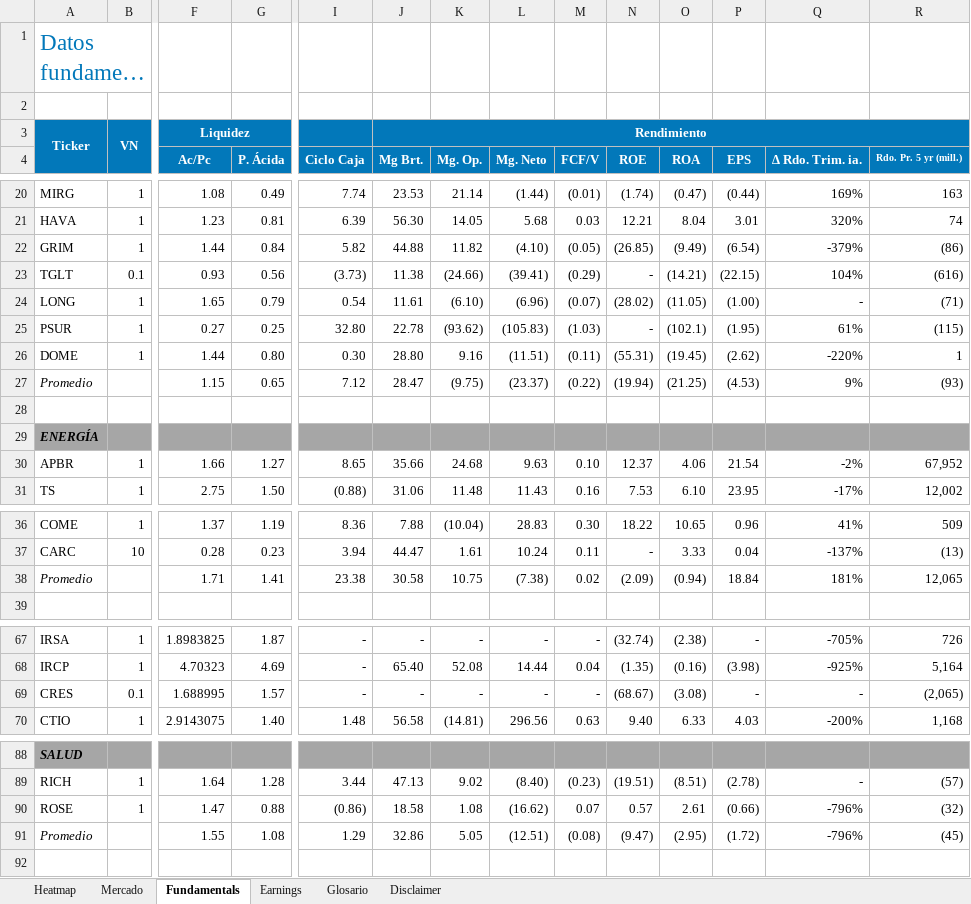
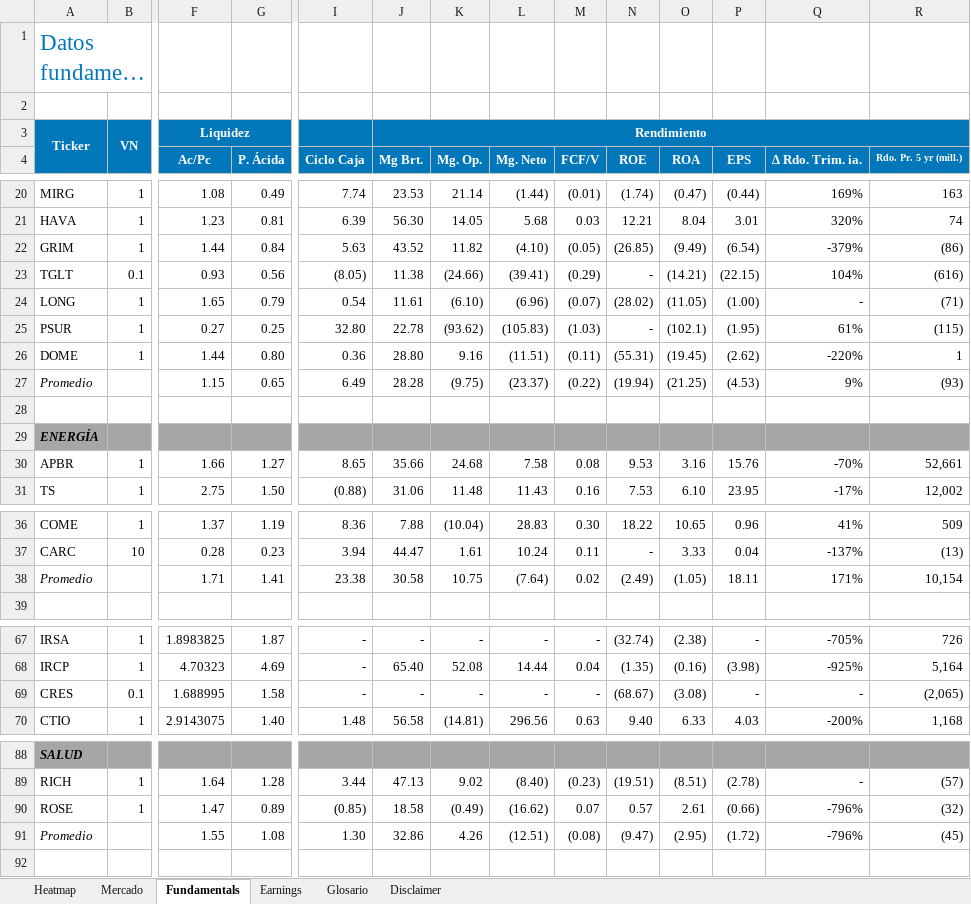
Before and after one commit to invertironlineargentina/APISamples, an Excel workbook: excel/ReporteDeRatios.xlsm, sheet Fundamentals, drawn as a sheet; only a part is shown, gaps mark what is left out; long unchanged cells end in …; values as stored, in another font and other column widths than the file's, no borders; the diff covers the shown part only; the diff names each change by its address in the sheet, - before the commit and + after, or states it on an @@ line.

```diff
--- a/excel/ReporteDeRatios.xlsm (sheet Fundamentals)
+++ b/excel/ReporteDeRatios.xlsm (sheet Fundamentals)
-I22 (Ciclo Caja): 5.82
+I22 (Ciclo Caja): 5.63
-J22 (Mg Brt.): 44.88
+J22 (Mg Brt.): 43.52
-I23 (Ciclo Caja): (3.73)
+I23 (Ciclo Caja): (8.05)
-I26 (Ciclo Caja): 0.30
+I26 (Ciclo Caja): 0.36
-I27 (Ciclo Caja): 7.12
+I27 (Ciclo Caja): 6.49
-J27 (Mg Brt.): 28.47
+J27 (Mg Brt.): 28.28
-L30 (Mg. Neto): 9.63
+L30 (Mg. Neto): 7.58
-M30 (FCF/V): 0.10
+M30 (FCF/V): 0.08
-N30 (ROE): 12.37
+N30 (ROE): 9.53
-O30 (ROA): 4.06
+O30 (ROA): 3.16
-P30 (EPS): 21.54
+P30 (EPS): 15.76
-Q30 (∆ Rdo. Trim. ia.): -2%
+Q30 (∆ Rdo. Trim. ia.): -70%
-R30 (Rdo. Pr. 5 yr (mill.)): 67,952
+R30 (Rdo. Pr. 5 yr (mill.)): 52,661
-L38 (Mg. Neto): (7.38)
+L38 (Mg. Neto): (7.64)
-N38 (ROE): (2.09)
+N38 (ROE): (2.49)
-O38 (ROA): (0.94)
+O38 (ROA): (1.05)
-P38 (EPS): 18.84
+P38 (EPS): 18.11
-Q38 (∆ Rdo. Trim. ia.): 181%
+Q38 (∆ Rdo. Trim. ia.): 171%
-R38 (Rdo. Pr. 5 yr (mill.)): 12,065
+R38 (Rdo. Pr. 5 yr (mill.)): 10,154
-G69 (P. Ácida): 1.57
+G69 (P. Ácida): 1.58
-G90 (P. Ácida): 0.88
+G90 (P. Ácida): 0.89
-I90 (Ciclo Caja): (0.86)
+I90 (Ciclo Caja): (0.85)
-K90 (Mg. Op.): 1.08
+K90 (Mg. Op.): (0.49)
-I91 (Ciclo Caja): 1.29
+I91 (Ciclo Caja): 1.30
-K91 (Mg. Op.): 5.05
+K91 (Mg. Op.): 4.26
```
Also changed, not shown: 1 added row, 1 removed row and 40 edited cells elsewhere in this sheet, sheet Mercado, sheet Heatmap, sheet Earnings, sheet Glosario, charts or pictures.
